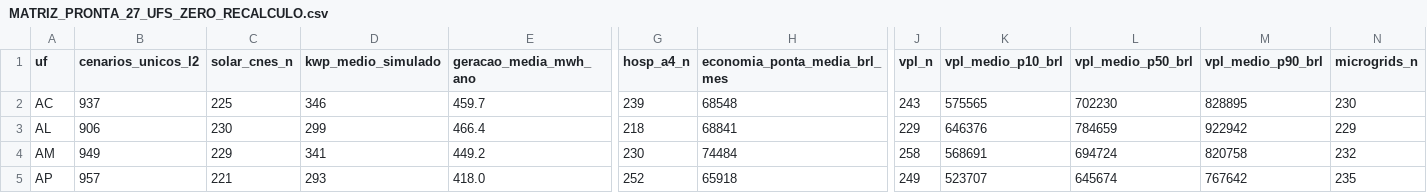
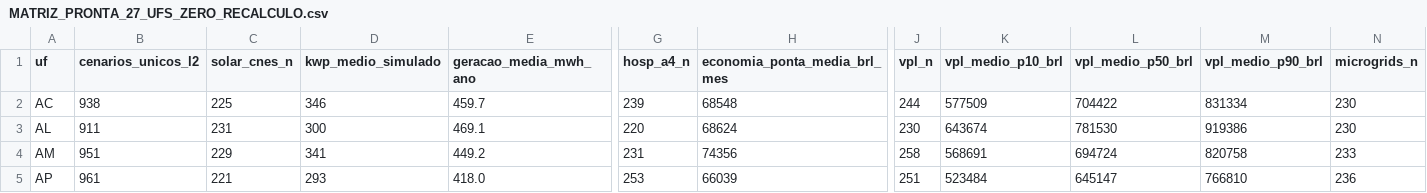
Before and after one commit to aristondalago-max/kpa-humanity-open-science, a CSV file: PKG-B-ENERGIA-SAUDE-v1.0.0/MATRIZ_PRONTA_27_UFS_ZERO_RECALCULO.csv, drawn as a sheet; only a part is shown, gaps mark what is left out; the diff covers the shown part only; the diff names each change by its address in the sheet, - before the commit and + after, or states it on an @@ line.

Commit message:
feat(release): KPA Humanity Open Science v1.0.0 (PKG-A=18938 L2/L4, PKG-B=26337 L2/L4)
- PKG-A-CORPUS-PTBR-v1.0.0: 18938 unique L2 dual-oracle verified solutions in Portuguese
- PKG-B-ENERGIA-SAUDE-v1.0.0: 26337 unique L2 synthetic health-energy scenarios across 27 UFs
- OUTREACH_LETTERS_v1.0.0: 6 institutional technical letters (UFSC, ABDEH, CONASS, CONASEMS, IMPA, SBM)
- Root manifest SHA-256: c9d41ac2761ae55dcb07c283b06ad7cebfa3539292fda99991120e01d12f2605
- Security audit: 0 findings, synthetic disclaimer verified in 11 documents

```diff
--- a/PKG-B-ENERGIA-SAUDE-v1.0.0/MATRIZ_PRONTA_27_UFS_ZERO_RECALCULO.csv
+++ b/PKG-B-ENERGIA-SAUDE-v1.0.0/MATRIZ_PRONTA_27_UFS_ZERO_RECALCULO.csv
-B2 (cenarios_unicos_l2): 937
+B2 (cenarios_unicos_l2): 938
-J2 (vpl_n): 243
+J2 (vpl_n): 244
-K2 (vpl_medio_p10_brl): 575565
+K2 (vpl_medio_p10_brl): 577509
-L2 (vpl_medio_p50_brl): 702230
+L2 (vpl_medio_p50_brl): 704422
-M2 (vpl_medio_p90_brl): 828895
+M2 (vpl_medio_p90_brl): 831334
-B3 (cenarios_unicos_l2): 906
+B3 (cenarios_unicos_l2): 911
-C3 (solar_cnes_n): 230
+C3 (solar_cnes_n): 231
-D3 (kwp_medio_simulado): 299
+D3 (kwp_medio_simulado): 300
-E3 (geracao_media_mwh_ano): 466.4
+E3 (geracao_media_mwh_ano): 469.1
-G3 (hosp_a4_n): 218
+G3 (hosp_a4_n): 220
-H3 (economia_ponta_media_brl_mes): 68841
+H3 (economia_ponta_media_brl_mes): 68624
-J3 (vpl_n): 229
+J3 (vpl_n): 230
-K3 (vpl_medio_p10_brl): 646376
+K3 (vpl_medio_p10_brl): 643674
-L3 (vpl_medio_p50_brl): 784659
+L3 (vpl_medio_p50_brl): 781530
-M3 (vpl_medio_p90_brl): 922942
+M3 (vpl_medio_p90_brl): 919386
-N3 (microgrids_n): 229
+N3 (microgrids_n): 230
-B4 (cenarios_unicos_l2): 949
+B4 (cenarios_unicos_l2): 951
-G4 (hosp_a4_n): 230
+G4 (hosp_a4_n): 231
-H4 (economia_ponta_media_brl_mes): 74484
+H4 (economia_ponta_media_brl_mes): 74356
-N4 (microgrids_n): 232
+N4 (microgrids_n): 233
-B5 (cenarios_unicos_l2): 957
+B5 (cenarios_unicos_l2): 961
-G5 (hosp_a4_n): 252
+G5 (hosp_a4_n): 253
-H5 (economia_ponta_media_brl_mes): 65918
+H5 (economia_ponta_media_brl_mes): 66039
-J5 (vpl_n): 249
+J5 (vpl_n): 251
-K5 (vpl_medio_p10_brl): 523707
+K5 (vpl_medio_p10_brl): 523484
-L5 (vpl_medio_p50_brl): 645674
+L5 (vpl_medio_p50_brl): 645147
-M5 (vpl_medio_p90_brl): 767642
+M5 (vpl_medio_p90_brl): 766810
-N5 (microgrids_n): 235
+N5 (microgrids_n): 236
```
Also changed, not shown: 151 edited cells elsewhere in this file, 20 other files.
